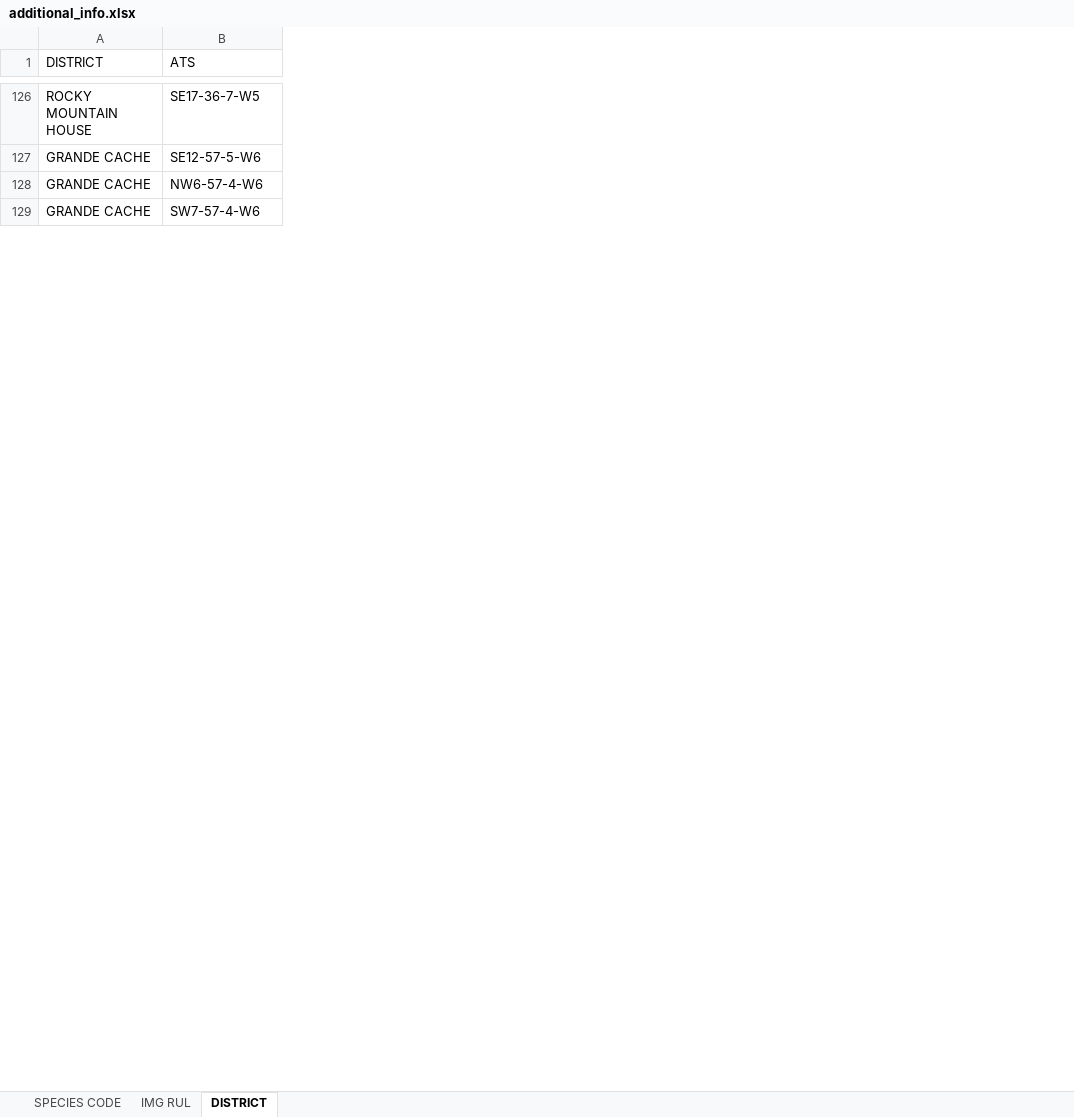
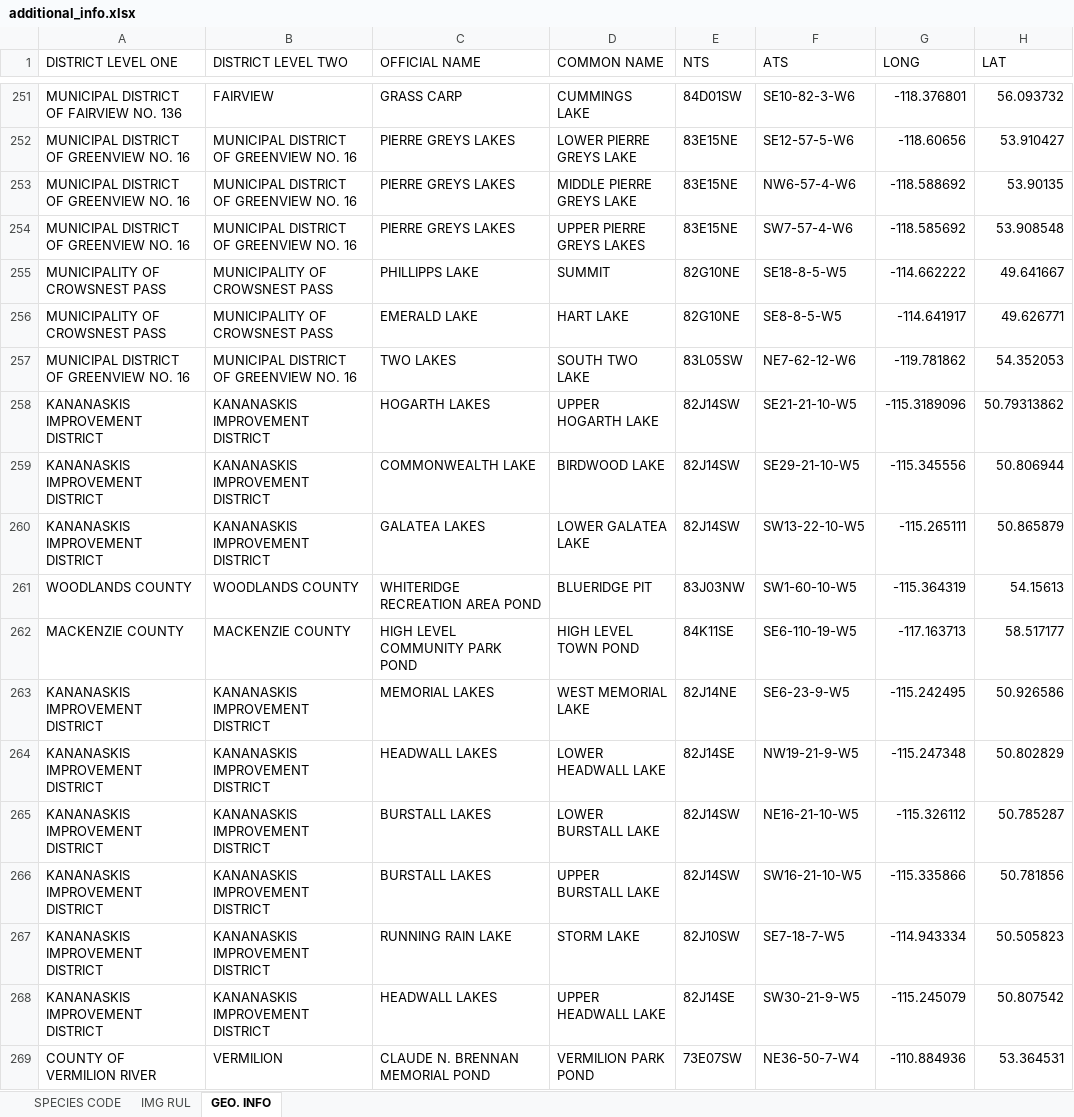
Before and after one commit to s-cheema/fish.restocking.ab, an Excel workbook: additional_info.xlsx, sheet GEO. INFO, drawn as a sheet; only a part is shown, gaps mark what is left out; values as stored, in another font and other column widths than the file's, no cell formats; conditional formats not drawn; removed rows and columns are numbered as before the commit, all else as after; the diff covers the shown part only; the diff names each change by its address in the sheet, - before the commit and + after, or states it on an @@ line.

Commit message:
Removed background border, WATERBODY TYPE tabel, WATERBODY ID table, and added GEO INFO table.

```diff
--- a/additional_info.xlsx (sheet GEO. INFO)
+++ b/additional_info.xlsx (sheet GEO. INFO)
-sheet tab: DISTRICT
+sheet tab: GEO. INFO
-column A (DISTRICT), rows 126-129: ROCKY MOUNTAIN HOUSE | GRANDE CACHE | GRANDE CACHE | GRANDE CACHE
+column A (DISTRICT LEVEL ONE), rows 251-254: MUNICIPAL DISTRICT OF FAIRVIEW NO. 136 | MUNICIPAL DISTRICT OF GREENVIEW NO. 16 | MUNICIPAL DISTRICT OF GREENVIEW NO. 16 | MUNICIPAL DISTRICT OF GREENVIEW NO. 16
+column B (DISTRICT LEVEL TWO), rows 251-254: FAIRVIEW | MUNICIPAL DISTRICT OF GREENVIEW NO. 16 | MUNICIPAL DISTRICT OF GREENVIEW NO. 16 | MUNICIPAL DISTRICT OF GREENVIEW NO. 16
+column C (OFFICIAL NAME), rows 251-254: GRASS CARP | PIERRE GREYS LAKES | PIERRE GREYS LAKES | PIERRE GREYS LAKES
+column D (COMMON NAME), rows 251-254: CUMMINGS LAKE | LOWER PIERRE GREYS LAKE | MIDDLE PIERRE GREYS LAKE | UPPER PIERRE GREYS LAKES
+column E (NTS), rows 251-254: 84D01SW | 83E15NE | 83E15NE | 83E15NE
+column G (LONG), rows 251-254: -118.376801 | -118.60656 | -118.588692 | -118.585692
+column H (LAT), rows 251-254: 56.093732 | 53.910427 | 53.90135 | 53.908548
-F251 (ATS): SE17-36-7-W5
+F251 (ATS): SE10-82-3-W6
+row 255: MUNICIPALITY OF CROWSNEST PASS | MUNICIPALITY OF CROWSNEST PASS | PHILLIPPS LAKE | SUMMIT | 82G10NE | SE18-8-5-W5 | -114.662222 | 49.641667
+row 256: MUNICIPALITY OF CROWSNEST PASS | MUNICIPALITY OF CROWSNEST PASS | EMERALD LAKE | HART LAKE | 82G10NE | SE8-8-5-W5 | -114.641917 | 49.626771
+row 257: MUNICIPAL DISTRICT OF GREENVIEW NO. 16 | MUNICIPAL DISTRICT OF GREENVIEW NO. 16 | TWO LAKES | SOUTH TWO LAKE | 83L05SW | NE7-62-12-W6 | -119.781862 | 54.352053
+row 258: KANANASKIS IMPROVEMENT DISTRICT | KANANASKIS IMPROVEMENT DISTRICT | HOGARTH LAKES | UPPER HOGARTH LAKE | 82J14SW | SE21-21-10-W5 | -115.3189096 | 50.79313862
+row 259: KANANASKIS IMPROVEMENT DISTRICT | KANANASKIS IMPROVEMENT DISTRICT | COMMONWEALTH LAKE | BIRDWOOD LAKE | 82J14SW | SE29-21-10-W5 | -115.345556 | 50.806944
+row 260: KANANASKIS IMPROVEMENT DISTRICT | KANANASKIS IMPROVEMENT DISTRICT | GALATEA LAKES | LOWER GALATEA LAKE | 82J14SW | SW13-22-10-W5 | -115.265111 | 50.865879
@@ row 395 moved to row 261: WOODLANDS COUNTY @@
@@ row 63 moved to row 262: MACKENZIE COUNTY @@
+row 263: KANANASKIS IMPROVEMENT DISTRICT | KANANASKIS IMPROVEMENT DISTRICT | MEMORIAL LAKES | WEST MEMORIAL LAKE | 82J14NE | SE6-23-9-W5 | -115.242495 | 50.926586
+row 264: KANANASKIS IMPROVEMENT DISTRICT | KANANASKIS IMPROVEMENT DISTRICT | HEADWALL LAKES | LOWER HEADWALL LAKE | 82J14SE | NW19-21-9-W5 | -115.247348 | 50.802829
+row 265: KANANASKIS IMPROVEMENT DISTRICT | KANANASKIS IMPROVEMENT DISTRICT | BURSTALL LAKES | LOWER BURSTALL LAKE | 82J14SW | NE16-21-10-W5 | -115.326112 | 50.785287
+row 266: KANANASKIS IMPROVEMENT DISTRICT | KANANASKIS IMPROVEMENT DISTRICT | BURSTALL LAKES | UPPER BURSTALL LAKE | 82J14SW | SW16-21-10-W5 | -115.335866 | 50.781856
+row 267: KANANASKIS IMPROVEMENT DISTRICT | KANANASKIS IMPROVEMENT DISTRICT | RUNNING RAIN LAKE | STORM LAKE | 82J10SW | SE7-18-7-W5 | -114.943334 | 50.505823
+row 268: KANANASKIS IMPROVEMENT DISTRICT | KANANASKIS IMPROVEMENT DISTRICT | HEADWALL LAKES | UPPER HEADWALL LAKE | 82J14SE | SW30-21-9-W5 | -115.245079 | 50.807542
@@ row 31 moved to row 269: COUNTY OF VERMILION RIVER @@
```
Also changed, not shown: 143 added rows, 132 removed rows, 237 moved rows and 23 edited cells elsewhere in this sheet, cell formats, 20 other files.
